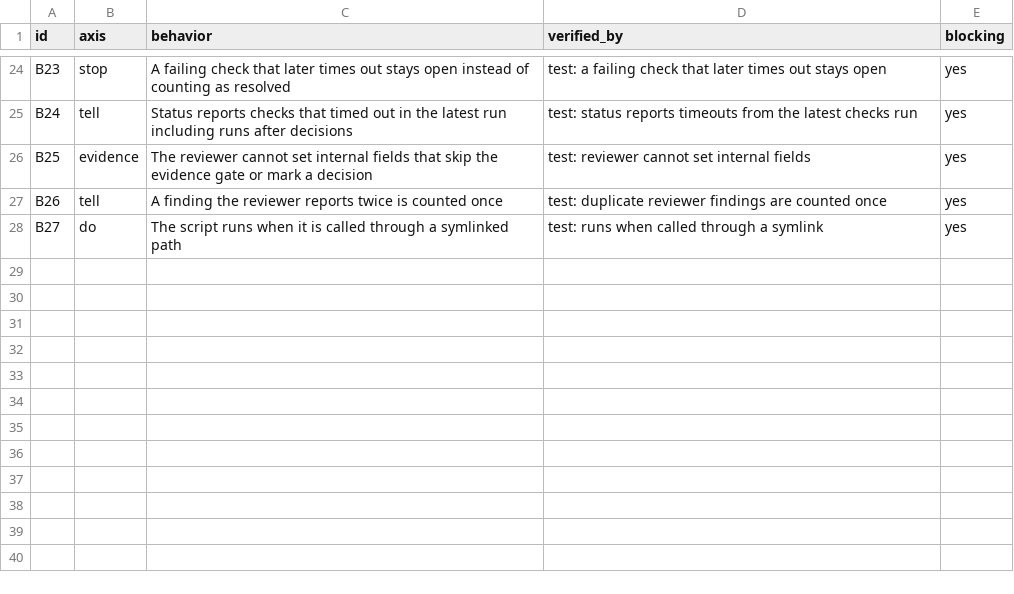
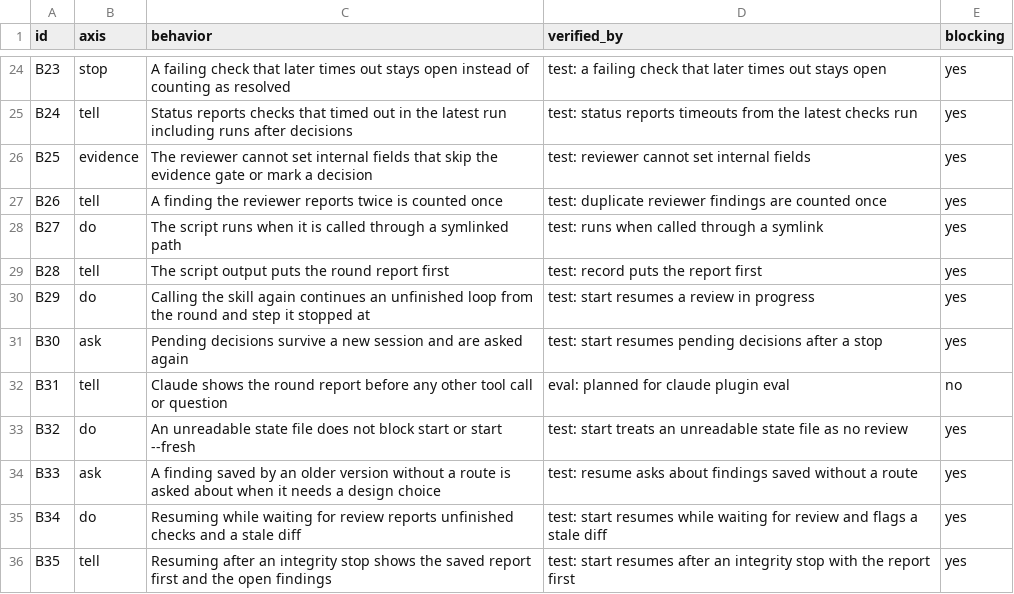
Before and after one commit to lee-eojin/lim, a CSV file: evals/review-loop/behaviors.csv, drawn as a sheet; only a part is shown, gaps mark what is left out.

```diff
--- a/evals/review-loop/behaviors.csv
+++ b/evals/review-loop/behaviors.csv
@@ -28 +28,9 @@ B26,tell,A finding the reviewer reports twice is counted once,test: duplicate re
 B27,do,The script runs when it is called through a symlinked path,test: runs when called through a symlink,yes
+B28,tell,The script output puts the round report first,test: record puts the report first,yes
+B29,do,Calling the skill again continues an unfinished loop from the round and step it stopped at,test: start resumes a review in progress,yes
+B30,ask,Pending decisions survive a new session and are asked again,test: start resumes pending decisions after a stop,yes
+B31,tell,Claude shows the round report before any other tool call or question,eval: planned for claude plugin eval,no
+B32,do,An unreadable state file does not block start or start --fresh,test: start treats an unreadable state file as no review,yes
+B33,ask,A finding saved by an older version without a route is asked about when it needs a design choice,test: resume asks about findings saved without a route,yes
+B34,do,Resuming while waiting for review reports unfinished checks and a stale diff,test: start resumes while waiting for review and flags a stale diff,yes
+B35,tell,Resuming after an integrity stop shows the saved report first and the open findings,test: start resumes after an integrity stop with the report first,yes
```
Also changed, not shown: 5 other files.
